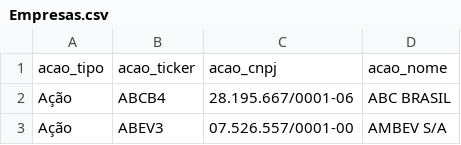
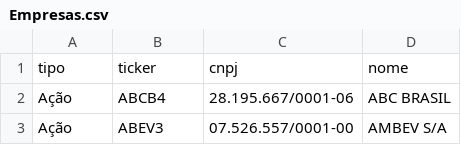
Before and after one commit to renatosts/sql_test, a CSV file: CSV/Empresas.csv, drawn as a sheet; only a part is shown; removed rows and columns are numbered as before the commit, all else as after; the diff names each change by its address in the sheet, - before the commit and + after, or states it on an @@ line.

```diff
--- a/CSV/Empresas.csv
+++ b/CSV/Empresas.csv
-row 1: acao_tipo | acao_ticker | acao_cnpj | acao_nome
+row 1: tipo | ticker | cnpj | nome
```
Also changed, not shown: 1 other file.
